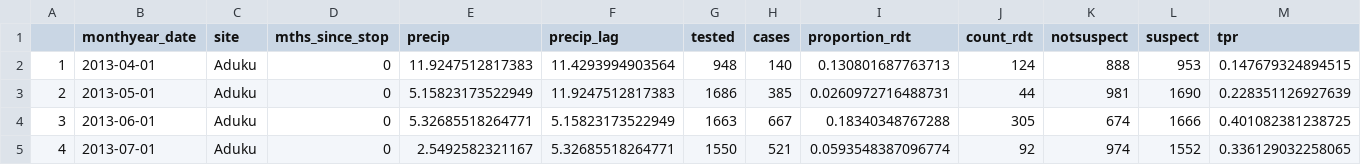
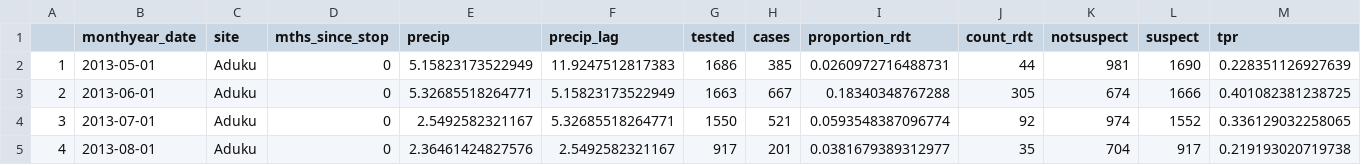
Before and after one commit to aeepstein/irs-project, a CSV file: IRS stopped 3 sites.csv, drawn as a sheet; only a part is shown; the shorter side is filled out with more unchanged rows; removed rows and columns are numbered as before the commit, all else as after; rows hold the shown columns only; the diff covers the shown part only; the diff names each change by its address in the sheet, - before the commit and + after, or states it on an @@ line.

```diff
--- a/IRS stopped 3 sites.csv
+++ b/IRS stopped 3 sites.csv
-row 2: 1 | 2013-04-01 | Aduku | 0 | 11.9247512817383 | 11.4293994903564 | 948 | 140 | 0.130801687763713 | 124 | 888 | 953 | 0.147679324894515
@@ column A renumbered from row 2 down @@
```
Also changed, not shown: 34 edited cells elsewhere in this file, IRS restarted 9 sites.csv, IRS started 5 sites.csv.
